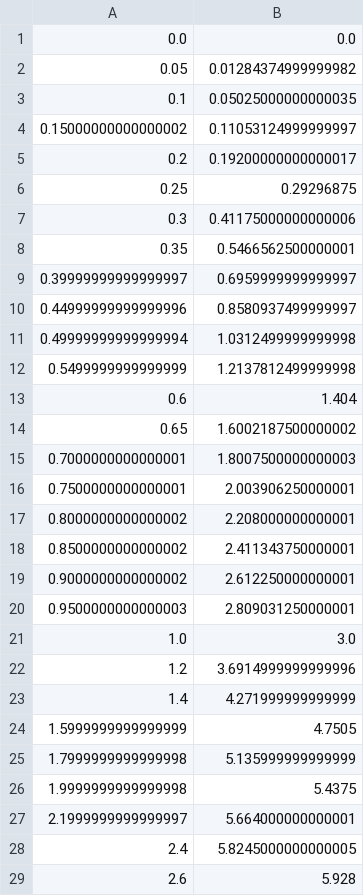
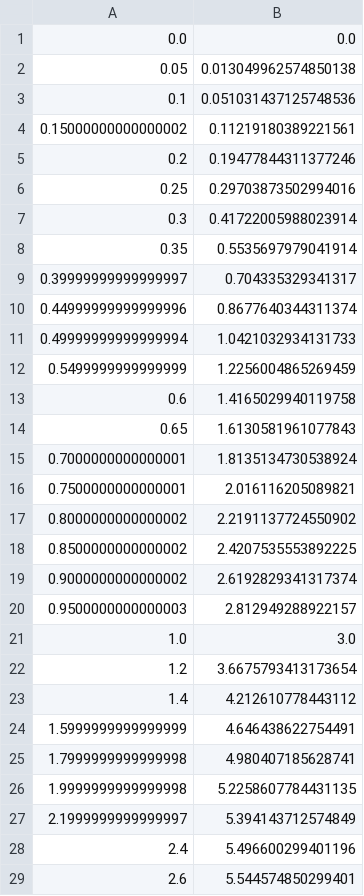
Before and after one commit to GT-IEEE-Robotics/MotorControllerAbstraction2019, a CSV file: Spline/hello.csv, drawn as a sheet; only a part is shown; the diff covers the shown part only.

```diff
--- a/Spline/hello.csv
+++ b/Spline/hello.csv
@@ -1,29 +1,29 @@
 0.0,0.0
-0.05,0.01284374999999982
-0.1,0.05025000000000035
-0.15000000000000002,0.11053124999999997
-0.2,0.19200000000000017
-0.25,0.29296875
-0.3,0.41175000000000006
-0.35,0.5466562500000001
-0.39999999999999997,0.6959999999999997
-0.44999999999999996,0.8580937499999997
-0.49999999999999994,1.0312499999999998
-0.5499999999999999,1.2137812499999998
-0.6,1.404
-0.65,1.6002187500000002
-0.7000000000000001,1.8007500000000003
-0.7500000000000001,2.003906250000001
-0.8000000000000002,2.208000000000001
-0.8500000000000002,2.411343750000001
-0.9000000000000002,2.612250000000001
-0.9500000000000003,2.809031250000001
+0.05,0.013049962574850138
+0.1,0.051031437125748536
+0.15000000000000002,0.11219180389221561
+0.2,0.19477844311377246
+0.25,0.29703873502994016
+0.3,0.41722005988023914
+0.35,0.5535697979041914
+0.39999999999999997,0.704335329341317
+0.44999999999999996,0.8677640344311374
+0.49999999999999994,1.0421032934131733
+0.5499999999999999,1.2256004865269459
+0.6,1.4165029940119758
+0.65,1.6130581961077843
+0.7000000000000001,1.8135134730538924
+0.7500000000000001,2.016116205089821
+0.8000000000000002,2.2191137724550902
+0.8500000000000002,2.4207535553892225
+0.9000000000000002,2.6192829341317374
+0.9500000000000003,2.812949288922157
 1.0,3.0
-1.2,3.6914999999999996
-1.4,4.271999999999999
-1.5999999999999999,4.7505
-1.7999999999999998,5.135999999999999
-1.9999999999999998,5.4375
-2.1999999999999997,5.664000000000001
-2.4,5.8245000000000005
-2.6,5.928
+1.2,3.6675793413173654
+1.4,4.212610778443112
+1.5999999999999999,4.646438622754491
+1.7999999999999998,4.980407185628741
+1.9999999999999998,5.2258607784431135
+2.1999999999999997,5.394143712574849
+2.4,5.496600299401196
+2.6,5.544574850299401
```
Also changed, not shown: 128 edited cells elsewhere in this file, 4 other files.
